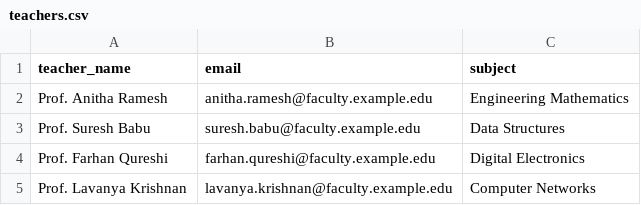
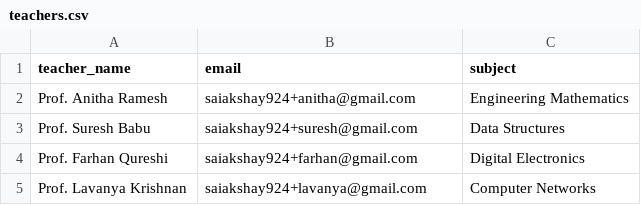
Before and after one commit to ShyamSharwan007/attendance-guardian, a CSV file: sample_data/teachers.csv, drawn as a sheet.

```diff
--- a/sample_data/teachers.csv
+++ b/sample_data/teachers.csv
@@ -1,5 +1,5 @@
 teacher_name,email,subject
-Prof. Anitha Ramesh,anitha.ramesh@faculty.example.edu,Engineering Mathematics
-Prof. Suresh Babu,suresh.babu@faculty.example.edu,Data Structures
-Prof. Farhan Qureshi,farhan.qureshi@faculty.example.edu,Digital Electronics
-Prof. Lavanya Krishnan,lavanya.krishnan@faculty.example.edu,Computer Networks
+Prof. Anitha Ramesh,saiakshay924+anitha@gmail.com,Engineering Mathematics
+Prof. Suresh Babu,saiakshay924+suresh@gmail.com,Data Structures
+Prof. Farhan Qureshi,saiakshay924+farhan@gmail.com,Digital Electronics
+Prof. Lavanya Krishnan,saiakshay924+lavanya@gmail.com,Computer Networks
```
Also changed, not shown: sample_data/students.csv, 1 other file.
